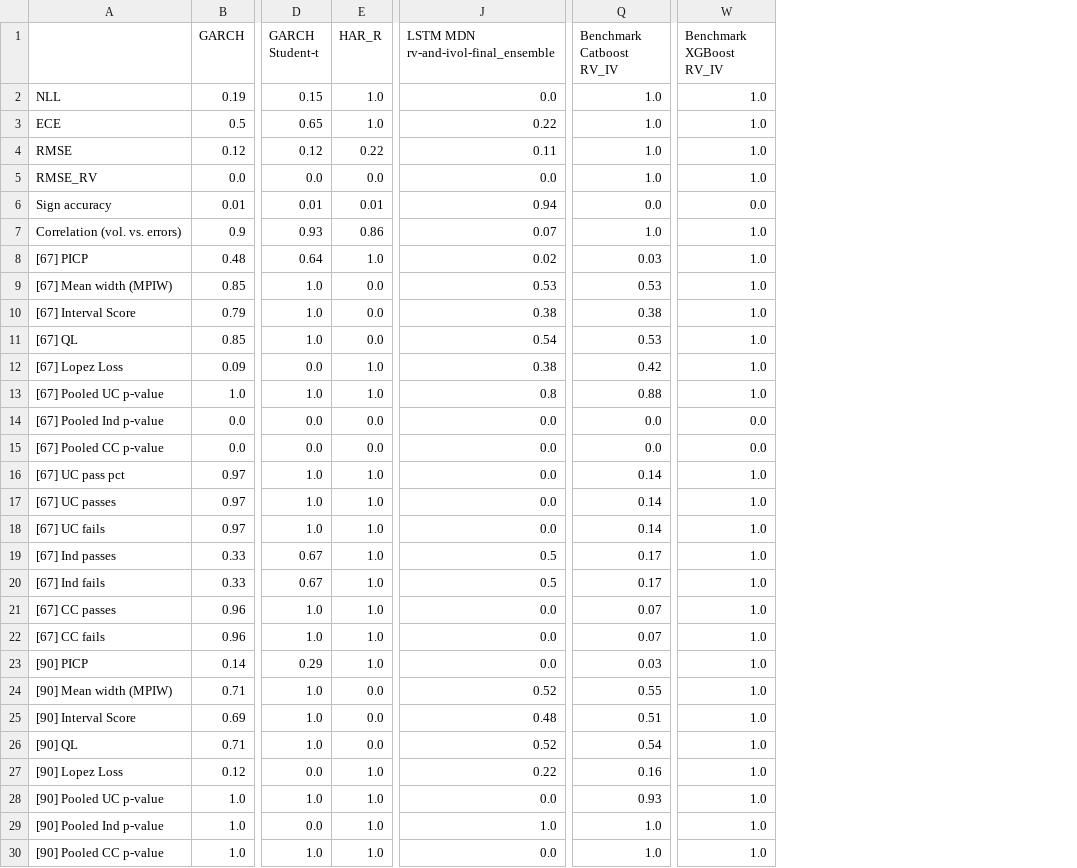
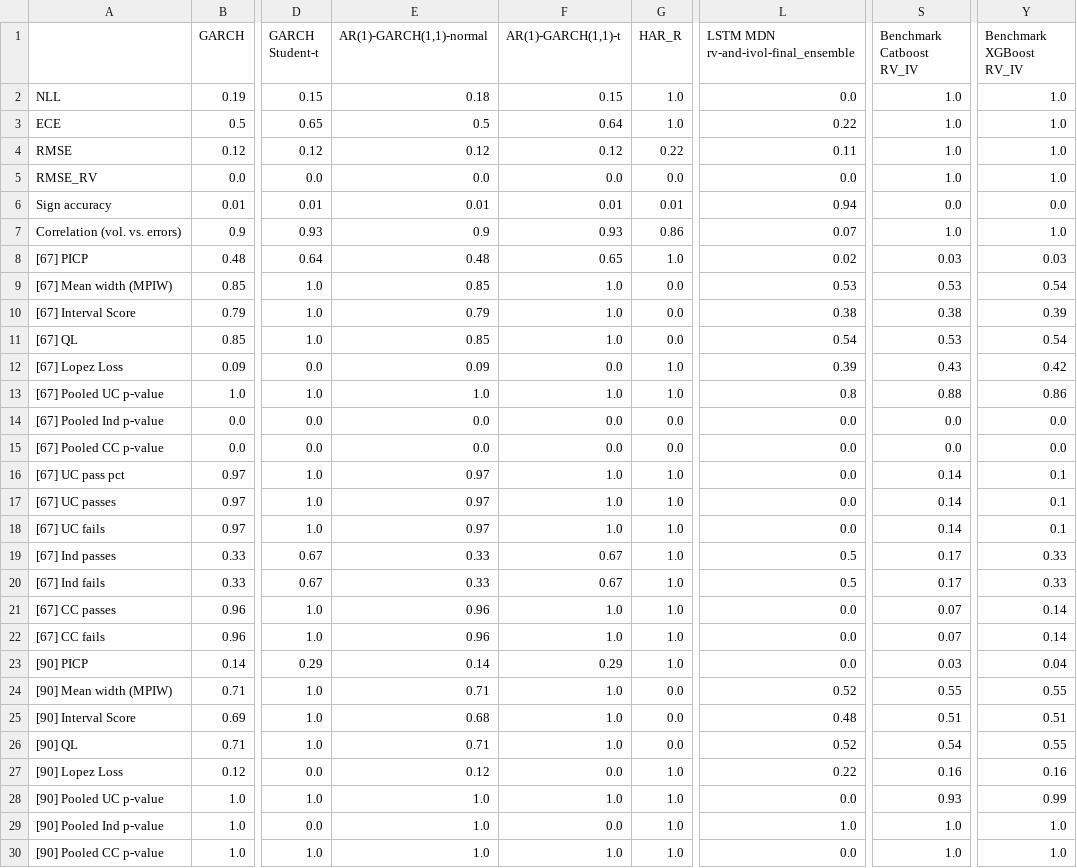
Before and after one commit to tjespe/master, a CSV file: Code/results/comp_ranking_stocks_test.csv, drawn as a sheet; only a part is shown, gaps mark what is left out; addresses are those after the commit; the diff covers the shown part only; the diff names each change by its address in the sheet, - before the commit and + after, or states it on an @@ line.

```diff
--- a/Code/results/comp_ranking_stocks_test.csv
+++ b/Code/results/comp_ranking_stocks_test.csv
+column E (AR(1)-GARCH(1,1)-normal), rows 2-30: 0.18 | 0.5 | 0.12 | 0.0 | 0.01 | 0.9 | 0.48 | 0.85 | 0.79 | 0.85 | 0.09 | 1.0 | 0.0 | 0.0 | 0.97 | 0.97 | 0.97 | 0.33 | 0.33 | 0.96 | 0.96 | 0.14 | 0.71 | 0.68 | 0.71 | 0.12 | 1.0 | 1.0 | 1.0
+column F (AR(1)-GARCH(1,1)-t), rows 2-30: 0.15 | 0.64 | 0.12 | 0.0 | 0.01 | 0.93 | 0.65 | 1.0 | 1.0 | 1.0 | 0.0 | 1.0 | 0.0 | 0.0 | 1.0 | 1.0 | 1.0 | 0.67 | 0.67 | 1.0 | 1.0 | 0.29 | 1.0 | 1.0 | 1.0 | 0.0 | 1.0 | 0.0 | 1.0
-Y8 (Benchmark XGBoost RV_IV): 1.0
+Y8 (Benchmark XGBoost RV_IV): 0.03
-Y9 (Benchmark XGBoost RV_IV): 1.0
+Y9 (Benchmark XGBoost RV_IV): 0.54
-Y10 (Benchmark XGBoost RV_IV): 1.0
+Y10 (Benchmark XGBoost RV_IV): 0.39
-Y11 (Benchmark XGBoost RV_IV): 1.0
+Y11 (Benchmark XGBoost RV_IV): 0.54
-L12: 0.38
+L12: 0.39
-S12 (Benchmark Catboost RV_IV): 0.42
+S12 (Benchmark Catboost RV_IV): 0.43
-Y12 (Benchmark XGBoost RV_IV): 1.0
+Y12 (Benchmark XGBoost RV_IV): 0.42
-Y13 (Benchmark XGBoost RV_IV): 1.0
+Y13 (Benchmark XGBoost RV_IV): 0.86
-Y16:Y18 (Benchmark XGBoost RV_IV): 1.0
+Y16:Y18 (Benchmark XGBoost RV_IV): 0.1
-Y19:Y20 (Benchmark XGBoost RV_IV): 1.0
+Y19:Y20 (Benchmark XGBoost RV_IV): 0.33
-Y21:Y22 (Benchmark XGBoost RV_IV): 1.0
+Y21:Y22 (Benchmark XGBoost RV_IV): 0.14
-Y23 (Benchmark XGBoost RV_IV): 1.0
+Y23 (Benchmark XGBoost RV_IV): 0.04
-Y24 (Benchmark XGBoost RV_IV): 1.0
+Y24 (Benchmark XGBoost RV_IV): 0.55
-Y25 (Benchmark XGBoost RV_IV): 1.0
+Y25 (Benchmark XGBoost RV_IV): 0.51
-Y26 (Benchmark XGBoost RV_IV): 1.0
+Y26 (Benchmark XGBoost RV_IV): 0.55
-Y27 (Benchmark XGBoost RV_IV): 1.0
+Y27 (Benchmark XGBoost RV_IV): 0.16
-Y28 (Benchmark XGBoost RV_IV): 1.0
+Y28 (Benchmark XGBoost RV_IV): 0.99
```
Also changed, not shown: 54 edited cells elsewhere in this file, Code/results/comp_results_stocks_test.csv, 4 other files.
